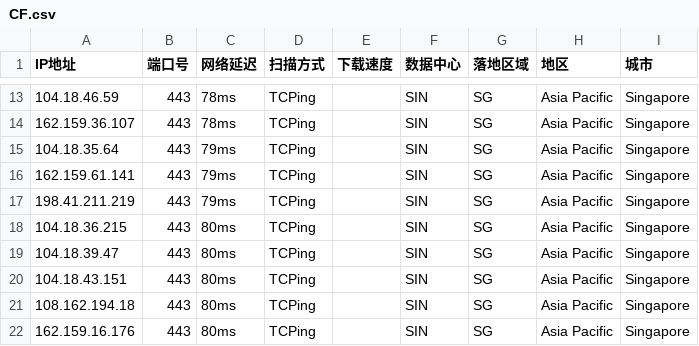
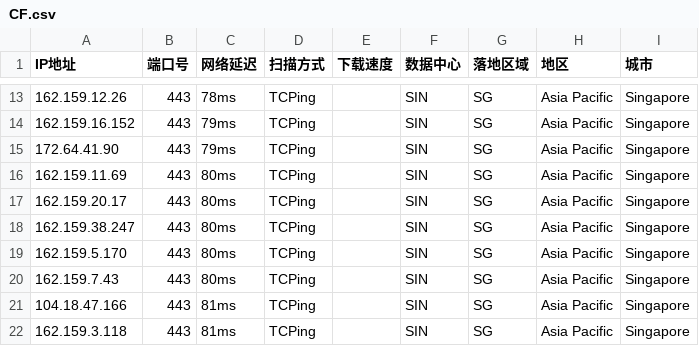
Before and after one commit to aihddelyy/Cloudflare_ips, a CSV file: CF.csv, drawn as a sheet; only a part is shown, gaps mark what is left out; the diff covers the shown part only.

```diff
--- a/CF.csv
+++ b/CF.csv
@@ -13,10 +13,10 @@
-104.18.46.59,443,78ms,TCPing,,SIN,SG,Asia Pacific,Singapore
-162.159.36.107,443,78ms,TCPing,,SIN,SG,Asia Pacific,Singapore
-104.18.35.64,443,79ms,TCPing,,SIN,SG,Asia Pacific,Singapore
-162.159.61.141,443,79ms,TCPing,,SIN,SG,Asia Pacific,Singapore
-198.41.211.219,443,79ms,TCPing,,SIN,SG,Asia Pacific,Singapore
-104.18.36.215,443,80ms,TCPing,,SIN,SG,Asia Pacific,Singapore
-104.18.39.47,443,80ms,TCPing,,SIN,SG,Asia Pacific,Singapore
-104.18.43.151,443,80ms,TCPing,,SIN,SG,Asia Pacific,Singapore
-108.162.194.18,443,80ms,TCPing,,SIN,SG,Asia Pacific,Singapore
-162.159.16.176,443,80ms,TCPing,,SIN,SG,Asia Pacific,Singapore
+162.159.12.26,443,78ms,TCPing,,SIN,SG,Asia Pacific,Singapore
+162.159.16.152,443,79ms,TCPing,,SIN,SG,Asia Pacific,Singapore
+172.64.41.90,443,79ms,TCPing,,SIN,SG,Asia Pacific,Singapore
+162.159.11.69,443,80ms,TCPing,,SIN,SG,Asia Pacific,Singapore
+162.159.20.17,443,80ms,TCPing,,SIN,SG,Asia Pacific,Singapore
+162.159.38.247,443,80ms,TCPing,,SIN,SG,Asia Pacific,Singapore
+162.159.5.170,443,80ms,TCPing,,SIN,SG,Asia Pacific,Singapore
+162.159.7.43,443,80ms,TCPing,,SIN,SG,Asia Pacific,Singapore
+104.18.47.166,443,81ms,TCPing,,SIN,SG,Asia Pacific,Singapore
+162.159.3.118,443,81ms,TCPing,,SIN,SG,Asia Pacific,Singapore
```
Also changed, not shown: 32 edited cells elsewhere in this file, JP.csv, KR.csv, 8 other files.
